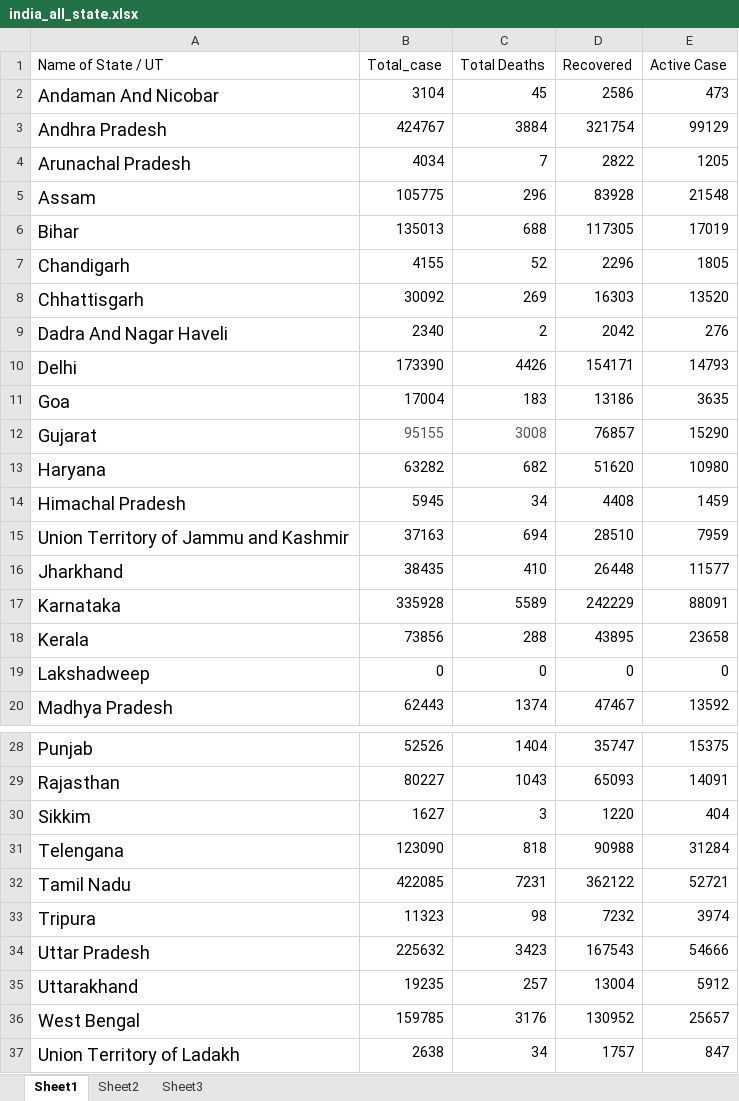
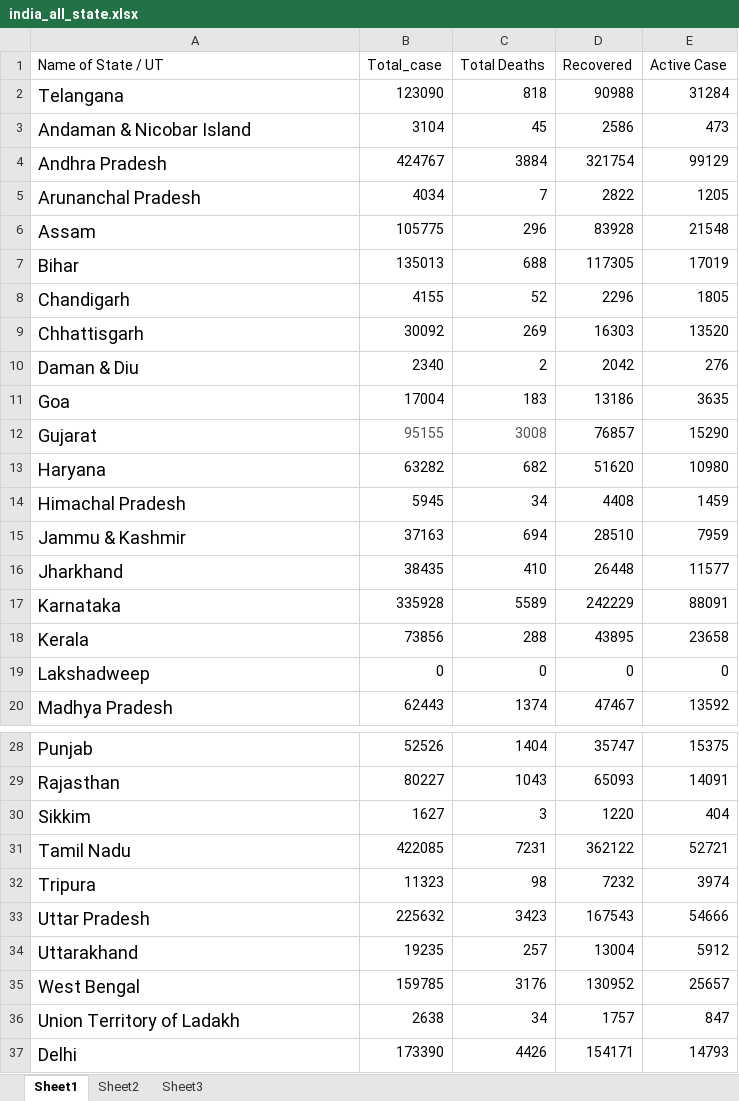
Before and after one commit to rajat-rkm/Covid19_data_visualization, an Excel workbook: c1dataset/india_all_state.xlsx, sheet Sheet1, drawn as a sheet; only a part is shown, gaps mark what is left out; values as stored, in another font and other column widths than the file's, no borders; removed rows and columns are numbered as before the commit, all else as after; the diff names each change by its address in the sheet, - before the commit and + after, or states it on an @@ line.

```diff
--- a/c1dataset/india_all_state.xlsx (sheet Sheet1)
+++ b/c1dataset/india_all_state.xlsx (sheet Sheet1)
+row 2: Telangana | 123090 | 818 | 90988 | 31284
-A3 (Name of State / UT): Andaman And Nicobar
+A3 (Name of State / UT): Andaman & Nicobar Island
-A5 (Name of State / UT): Arunachal Pradesh
+A5 (Name of State / UT): Arunanchal Pradesh
-A10 (Name of State / UT): Dadra And Nagar Haveli
+A10 (Name of State / UT): Daman & Diu
-A15 (Name of State / UT): Union Territory of Jammu and Kashmir
+A15 (Name of State / UT): Jammu & Kashmir
-row 31: Telengana | 123090 | 818 | 90988 | 31284
@@ row 10 moved to row 37: Delhi @@
```
Also changed, not shown: c1dataset/Indian Coordinates.xlsx, 11 other files.
